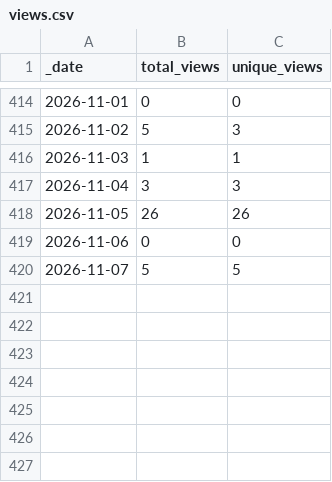
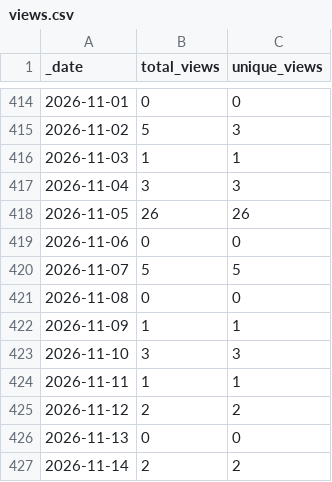
Before and after one commit to ansible-middleware/jws, a CSV file: traffic/views.csv, drawn as a sheet; only a part is shown, gaps mark what is left out.

```diff
--- a/traffic/views.csv
+++ b/traffic/views.csv
@@ -420 +420,8 @@ _date,total_views,unique_views
 2026-11-07,5,5
+2026-11-08,0,0
+2026-11-09,1,1
+2026-11-10,3,3
+2026-11-11,1,1
+2026-11-12,2,2
+2026-11-13,0,0
+2026-11-14,2,2
```
Also changed, not shown: traffic/clones.csv, 1 other file.
